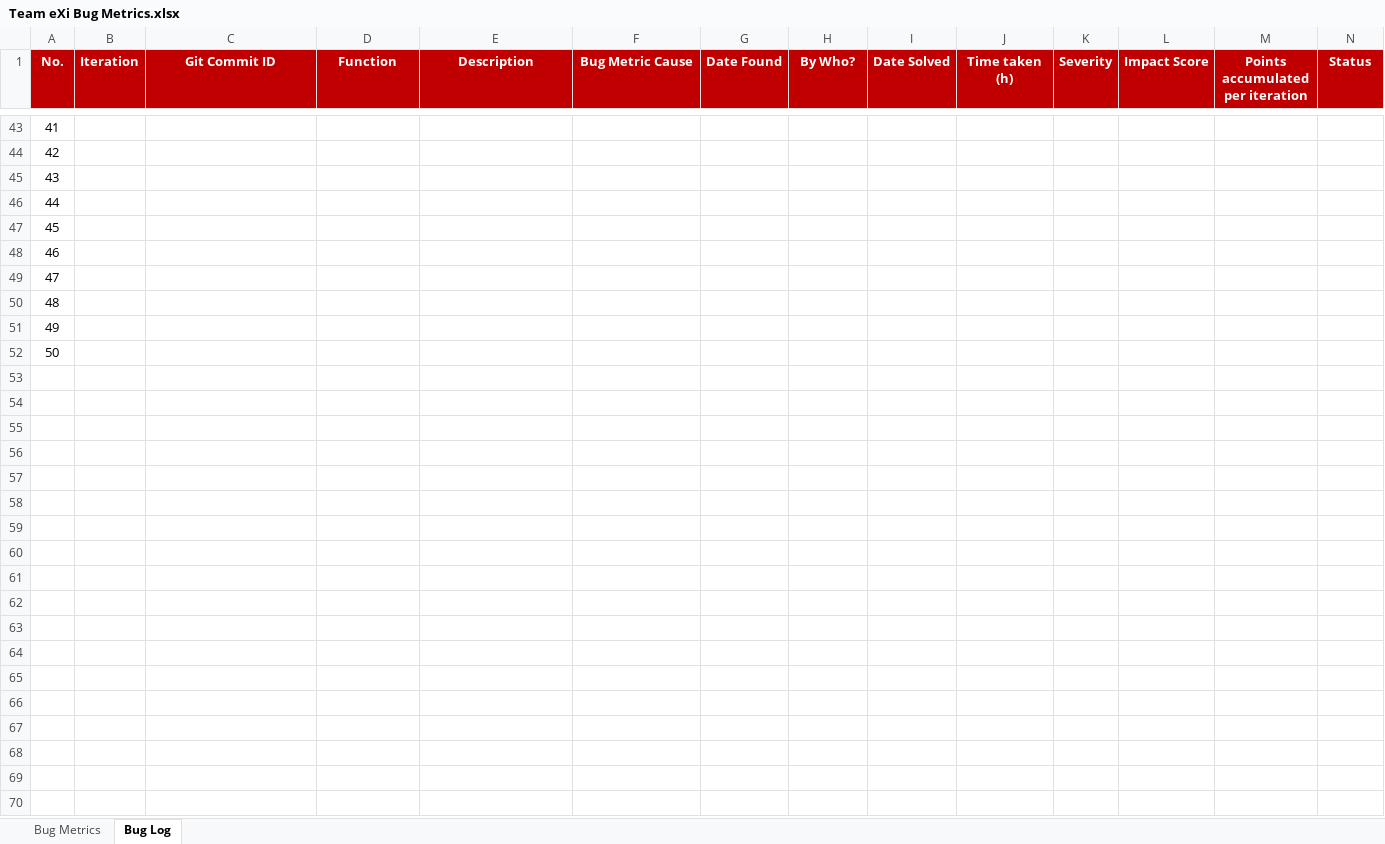
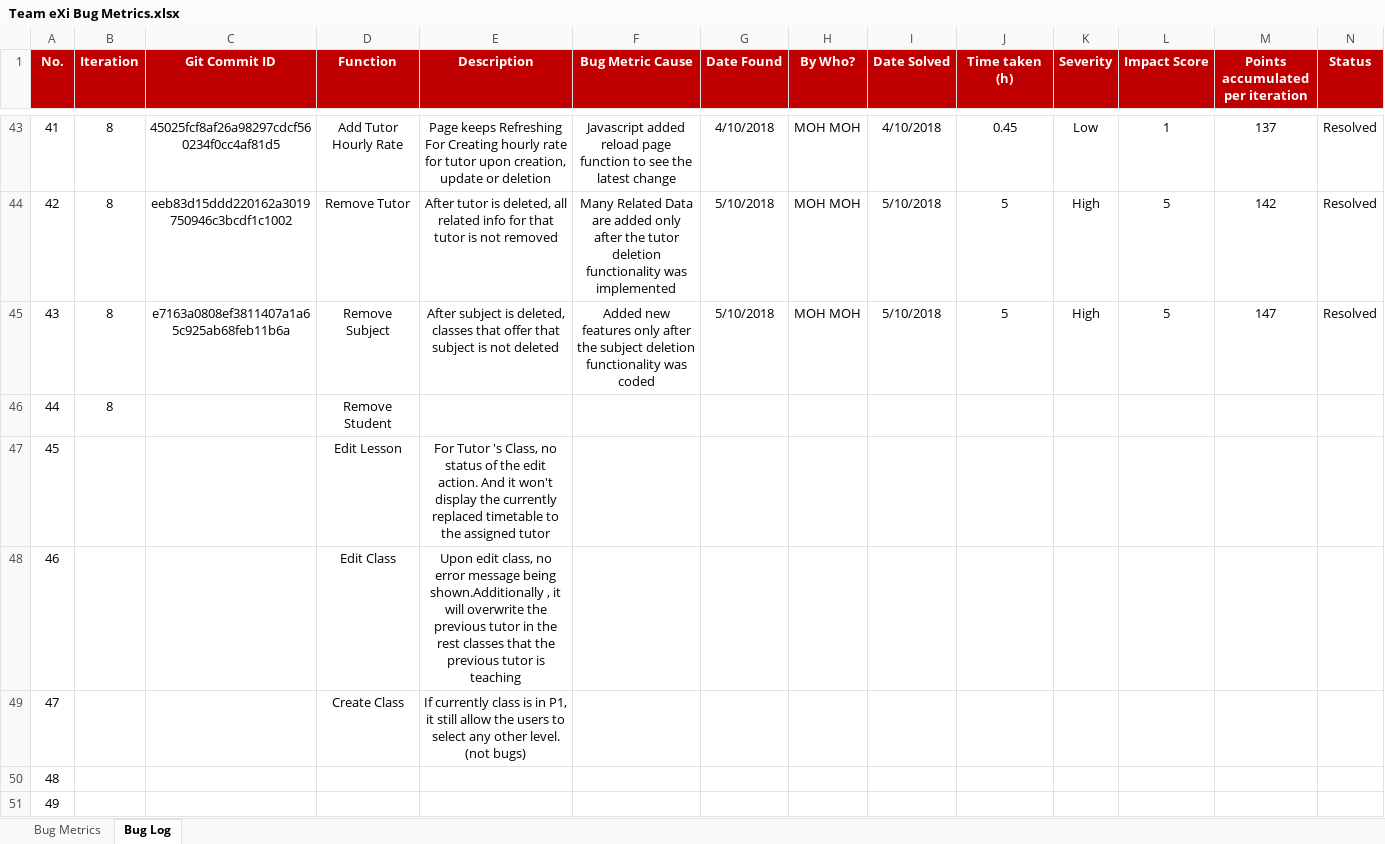
Before and after one commit to TeameXi/Thriving-Stones-Project, an Excel workbook: metrics/Team eXi Bug Metrics.xlsx, sheet Bug Log, drawn as a sheet; only a part is shown, gaps mark what is left out; the shorter side is filled out with more unchanged rows; values as stored, in another font and other column widths than the file's, no borders; the diff covers the shown part only; the diff names each change by its address in the sheet, - before the commit and + after, or states it on an @@ line.

```diff
--- a/metrics/Team eXi Bug Metrics.xlsx (sheet Bug Log)
+++ b/metrics/Team eXi Bug Metrics.xlsx (sheet Bug Log)
-B43:B46 (Iteration): (empty)
+B43:B46 (Iteration): 8
-C43 (Git Commit ID): (empty)
+C43 (Git Commit ID): 45025fcf8af26a98297cdcf560234f0cc4af81d5
-D43 (Function): (empty)
+D43 (Function): Add Tutor Hourly Rate
-E43 (Description): (empty)
+E43 (Description): Page keeps Refreshing For Creating hourly rate for tutor upon creation, update or deletion
-F43 (Bug Metric Cause): (empty)
+F43 (Bug Metric Cause): Javascript added reload page function to see the latest change
-G43 (Date Found): (empty)
+G43 (Date Found): 4/10/2018
-H43:H45 (By Who?): (empty)
+H43:H45 (By Who?): MOH MOH
-I43 (Date Solved): (empty)
+I43 (Date Solved): 4/10/2018
-J43 (Time taken (h)): (empty)
+J43 (Time taken (h)): 0.45
-K43 (Severity): (empty)
+K43 (Severity): Low
-L43 (Impact Score): (empty)
+L43 (Impact Score): 1
-M43 (Points accumulated per iteration): (empty)
+M43 (Points accumulated per iteration): 137
-N43:N45 (Status): (empty)
+N43:N45 (Status): Resolved
-C44 (Git Commit ID): (empty)
+C44 (Git Commit ID): eeb83d15ddd220162a3019750946c3bcdf1c1002
-D44 (Function): (empty)
+D44 (Function): Remove Tutor
-E44 (Description): (empty)
+E44 (Description): After tutor is deleted, all related info for that tutor is not removed
-F44 (Bug Metric Cause): (empty)
+F44 (Bug Metric Cause): Many Related Data are added only after the tutor deletion functionality was implemented
-G44:G45 (Date Found): (empty)
+G44:G45 (Date Found): 5/10/2018
-I44:I45 (Date Solved): (empty)
+I44:I45 (Date Solved): 5/10/2018
-J44:J45 (Time taken (h)): (empty)
+J44:J45 (Time taken (h)): 5
-K44:K45 (Severity): (empty)
+K44:K45 (Severity): High
-L44:L45 (Impact Score): (empty)
+L44:L45 (Impact Score): 5
-M44 (Points accumulated per iteration): (empty)
+M44 (Points accumulated per iteration): 142
-C45 (Git Commit ID): (empty)
+C45 (Git Commit ID): e7163a0808ef3811407a1a65c925ab68feb11b6a
-D45 (Function): (empty)
+D45 (Function): Remove Subject
-E45 (Description): (empty)
+E45 (Description): After subject is deleted, classes that offer that subject is not deleted
-F45 (Bug Metric Cause): (empty)
+F45 (Bug Metric Cause): Added new features only after the subject deletion functionality was coded
-M45 (Points accumulated per iteration): (empty)
+M45 (Points accumulated per iteration): 147
-D46 (Function): (empty)
+D46 (Function): Remove Student
-D47 (Function): (empty)
+D47 (Function): Edit Lesson
-E47 (Description): (empty)
+E47 (Description): For Tutor 's Class, no status of the edit action. And it won't display the currently replaced timetable to the assigned tutor
-D48 (Function): (empty)
+D48 (Function): Edit Class
-E48 (Description): (empty)
+E48 (Description): Upon edit class, no error message being shown.Additionally , it will overwrite the previous tutor in the rest classes that the previous tutor is teaching
-D49 (Function): (empty)
+D49 (Function): Create Class
-E49 (Description): (empty)
+E49 (Description): If currently class is in P1, it still allow the users to select any other level. (not bugs)
```
Also changed, not shown: 32 edited cells elsewhere in this sheet.
